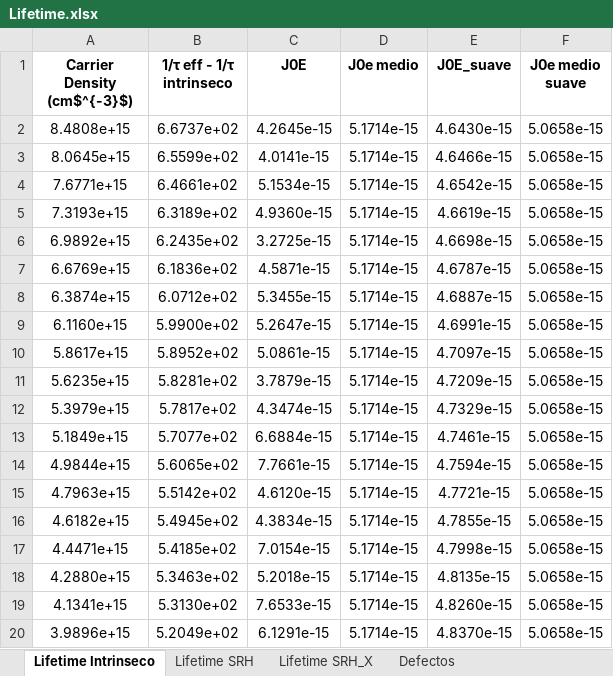
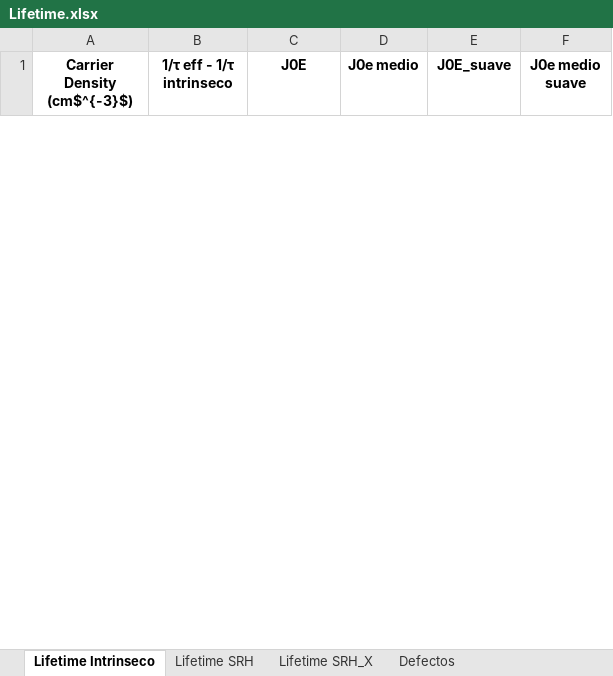
Before and after one commit to j3321/TFG2024, an Excel workbook: Lifetime.xlsx, sheet Lifetime Intrinseco, drawn as a sheet; only a part is shown; values as stored, in another font and other column widths than the file's, no borders; table styles not drawn; removed rows and columns are numbered as before the commit, all else as after; the diff covers the shown part only; the diff names each change by its address in the sheet, - before the commit and + after, or states it on an @@ line.

```diff
--- a/Lifetime.xlsx (sheet Lifetime Intrinseco)
+++ b/Lifetime.xlsx (sheet Lifetime Intrinseco)
-row 2: 8.4808e+15 | 6.6737e+02 | 4.2645e-15 | 5.1714e-15 | 4.6430e-15 | 5.0658e-15
-row 3: 8.0645e+15 | 6.5599e+02 | 4.0141e-15 | 5.1714e-15 | 4.6466e-15 | 5.0658e-15
-row 4: 7.6771e+15 | 6.4661e+02 | 5.1534e-15 | 5.1714e-15 | 4.6542e-15 | 5.0658e-15
-row 5: 7.3193e+15 | 6.3189e+02 | 4.9360e-15 | 5.1714e-15 | 4.6619e-15 | 5.0658e-15
-row 6: 6.9892e+15 | 6.2435e+02 | 3.2725e-15 | 5.1714e-15 | 4.6698e-15 | 5.0658e-15
-row 7: 6.6769e+15 | 6.1836e+02 | 4.5871e-15 | 5.1714e-15 | 4.6787e-15 | 5.0658e-15
-row 8: 6.3874e+15 | 6.0712e+02 | 5.3455e-15 | 5.1714e-15 | 4.6887e-15 | 5.0658e-15
-row 9: 6.1160e+15 | 5.9900e+02 | 5.2647e-15 | 5.1714e-15 | 4.6991e-15 | 5.0658e-15
-row 10: 5.8617e+15 | 5.8952e+02 | 5.0861e-15 | 5.1714e-15 | 4.7097e-15 | 5.0658e-15
-row 11: 5.6235e+15 | 5.8281e+02 | 3.7879e-15 | 5.1714e-15 | 4.7209e-15 | 5.0658e-15
-row 12: 5.3979e+15 | 5.7817e+02 | 4.3474e-15 | 5.1714e-15 | 4.7329e-15 | 5.0658e-15
-row 13: 5.1849e+15 | 5.7077e+02 | 6.6884e-15 | 5.1714e-15 | 4.7461e-15 | 5.0658e-15
-row 14: 4.9844e+15 | 5.6065e+02 | 7.7661e-15 | 5.1714e-15 | 4.7594e-15 | 5.0658e-15
-row 15: 4.7963e+15 | 5.5142e+02 | 4.6120e-15 | 5.1714e-15 | 4.7721e-15 | 5.0658e-15
-row 16: 4.6182e+15 | 5.4945e+02 | 4.3834e-15 | 5.1714e-15 | 4.7855e-15 | 5.0658e-15
-row 17: 4.4471e+15 | 5.4185e+02 | 7.0154e-15 | 5.1714e-15 | 4.7998e-15 | 5.0658e-15
-row 18: 4.2880e+15 | 5.3463e+02 | 5.2018e-15 | 5.1714e-15 | 4.8135e-15 | 5.0658e-15
-row 19: 4.1341e+15 | 5.3130e+02 | 7.6533e-15 | 5.1714e-15 | 4.8260e-15 | 5.0658e-15
-row 20: 3.9896e+15 | 5.2049e+02 | 6.1291e-15 | 5.1714e-15 | 4.8370e-15 | 5.0658e-15
```
Also changed, not shown: 14 added rows and 38 removed rows elsewhere in this sheet, sheet Defectos, sheet Lifetime SRH_X, sheet Lifetime SRH, Lifetime_All_Modes.xlsx, Lifetime_Sinton_Mode.xlsx, 2 other files.
